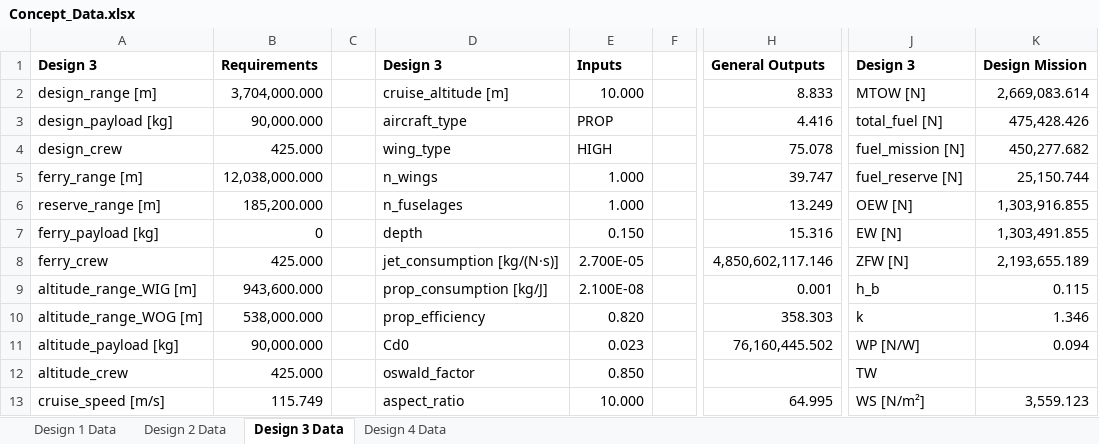
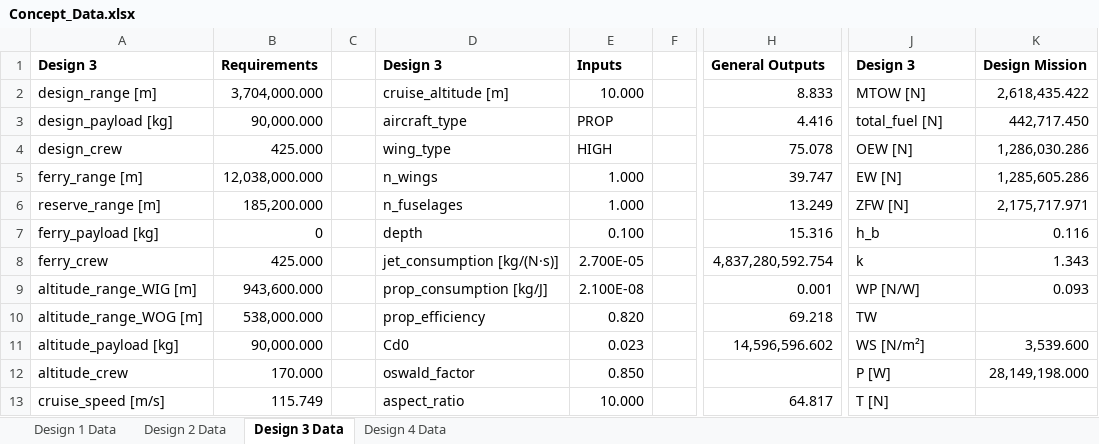
Before and after one commit to PaSieg0/Ekranoplan-DSE, an Excel workbook: Concept_Data.xlsx, sheet Design 3 Data, drawn as a sheet; only a part is shown, gaps mark what is left out; values as stored, in another font and other column widths than the file's, no borders; the diff covers the shown part only; the diff names each change by its address in the sheet, - before the commit and + after, or states it on an @@ line.

Commit message:
Update design parameters and calculations across multiple design files
- Adjusted aerodynamic coefficients (Cd0) in design2.json, design3.json, and design4.json for improved accuracy.
- Modified various design metrics including MTOW, total fuel, OEW, and fuel economy in design2.json, design3.json, and design4.json to reflect updated calculations.
- Updated ferry and altitude performance metrics in design3.json and design4.json to enhance mission profiles.
- Corrected wing design parameters in all design files to ensure consistency with new aerodynamic data.
- Removed redundant fuel mission and reserve fuel outputs in Iteration.py to streamline data handling.

```diff
--- a/Concept_Data.xlsx (sheet Design 3 Data)
+++ b/Concept_Data.xlsx (sheet Design 3 Data)
-K2: 2,669,083.614
+K2: 2,618,435.422
-K3: 475,428.426
+K3: 442,717.450
-J4: fuel_mission [N]
+J4: OEW [N]
-K4: 450,277.682
+K4: 1,286,030.286
-J5: fuel_reserve [N]
+J5: EW [N]
-K5: 25,150.744
+K5: 1,285,605.286
-J6: OEW [N]
+J6: ZFW [N]
-K6: 1,303,916.855
+K6: 2,175,717.971
-E7: 0.150
+E7: 0.100
-J7: EW [N]
+J7: h_b
-K7: 1,303,491.855
+K7: 0.116
-H8: 4,850,602,117.146
+H8: 4,837,280,592.754
-J8: ZFW [N]
+J8: k
-K8: 2,193,655.189
+K8: 1.343
-J9: h_b
+J9: WP [N/W]
-K9: 0.115
+K9: 0.093
-H10: 358.303
+H10: 69.218
-J10: k
+J10: TW
-K10: 1.346
+K10: (empty)
-H11: 76,160,445.502
+H11: 14,596,596.602
-J11: WP [N/W]
+J11: WS [N/m²]
-K11: 0.094
+K11: 3,539.600
-B12: 425.000
+B12: 170.000
-J12: TW
+J12: P [W]
-K12: (empty)
+K12: 28,149,198.000
-H13: 64.995
+H13: 64.817
-J13: WS [N/m²]
+J13: T [N]
-K13: 3,559.123
+K13: (empty)
```
Also changed, not shown: 10 added rows, 6 removed rows, 53 edited cells and cell formats elsewhere in this sheet, sheet Design 4 Data, sheet Design 1 Data, sheet Design 2 Data, 6 other files.
